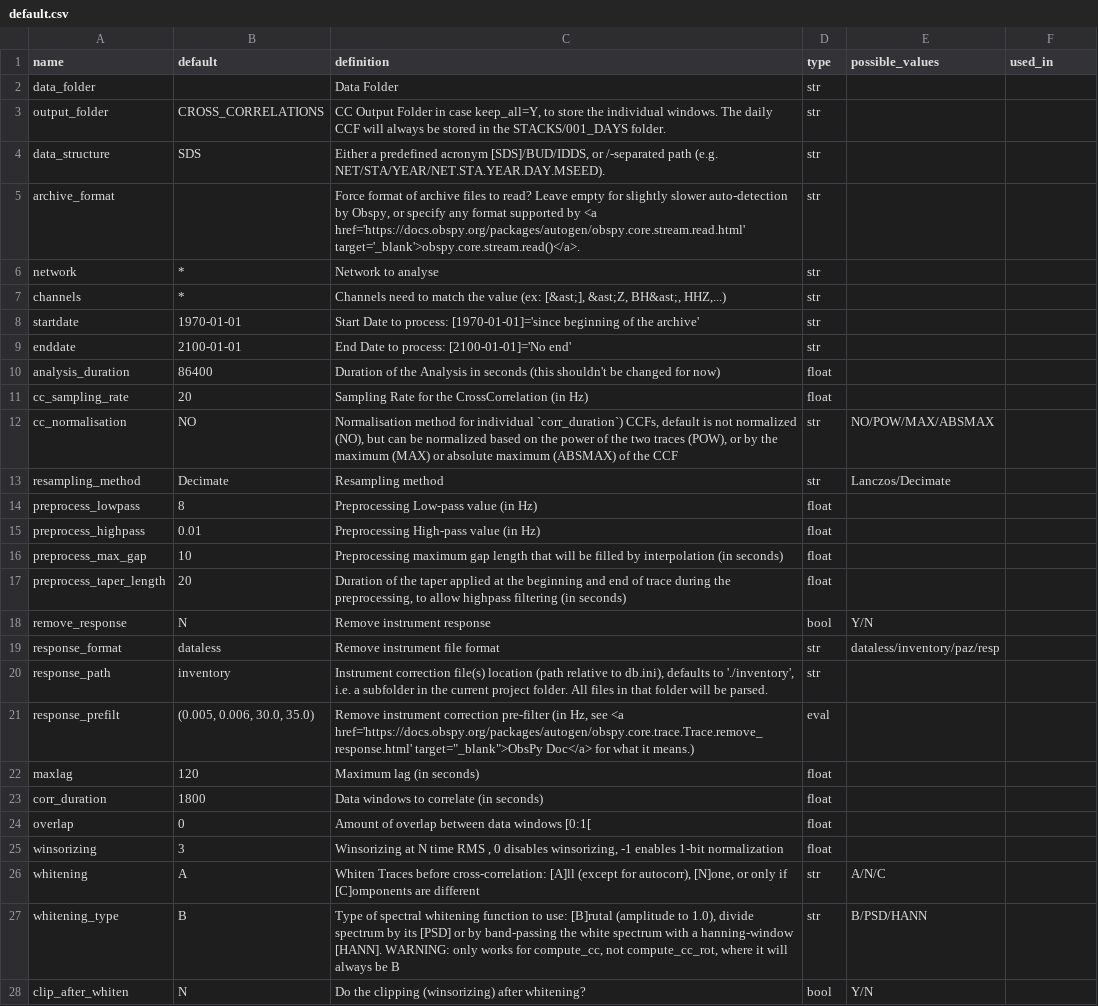
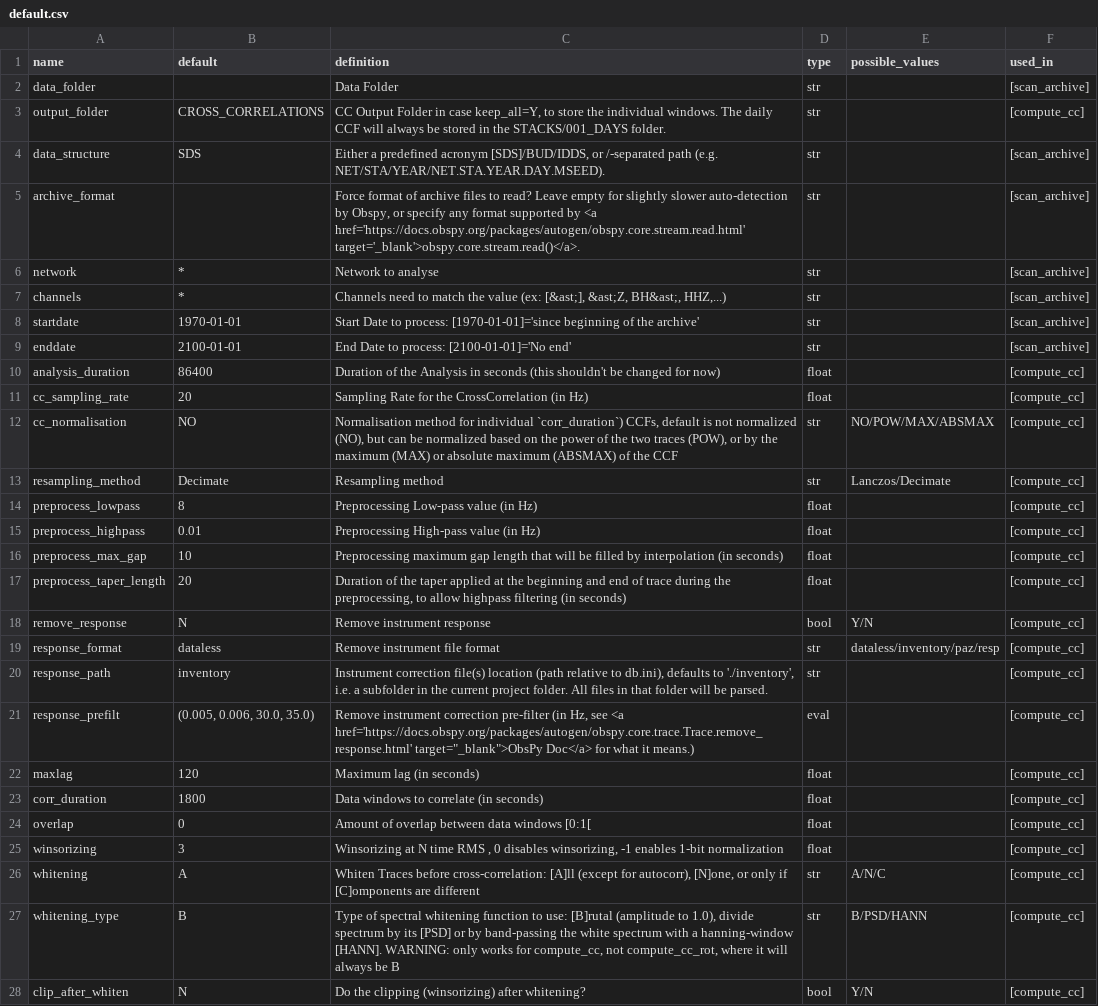
Before and after one commit to ROBelgium/MSNoise, a CSV file: msnoise/default.csv, drawn as a sheet; only a part is shown; the diff covers the shown part only; the diff names each change by its address in the sheet, - before the commit and + after, or states it on an @@ line.

Commit message:
dtt params to filter table + filter config used_in

```diff
--- a/msnoise/default.csv
+++ b/msnoise/default.csv
-F2 (used_in): (empty)
+F2 (used_in): [scan_archive]
-F3 (used_in): (empty)
+F3 (used_in): [compute_cc]
-F4:F9 (used_in): (empty)
+F4:F9 (used_in): [scan_archive]
-F10:F28 (used_in): (empty)
+F10:F28 (used_in): [compute_cc]
```
Also changed, not shown: 1 added row, 3 removed rows and 48 edited cells elsewhere in this file, 5 other files.
